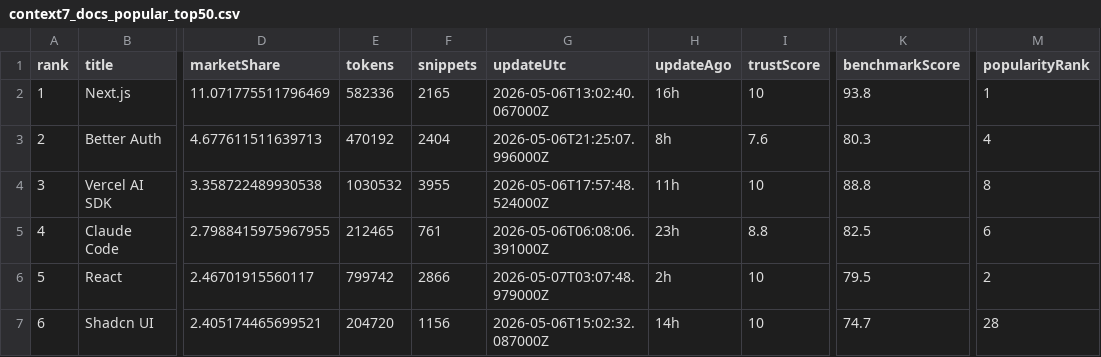
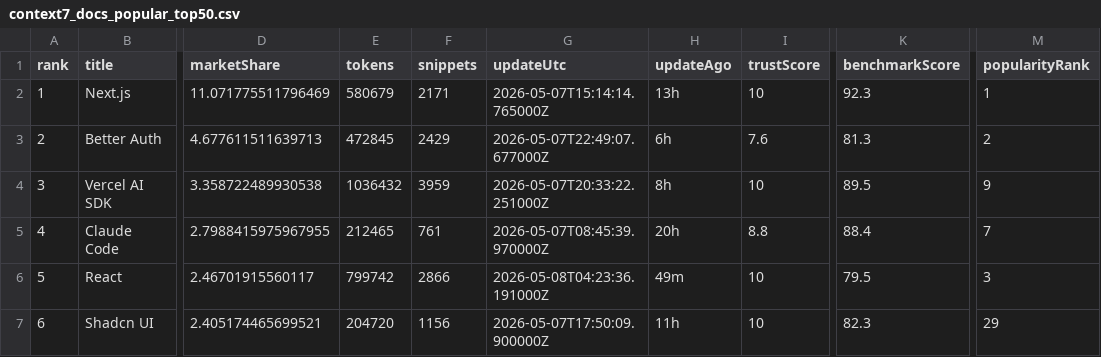
Before and after one commit to LouisLau-art/multi-agent-skills-catalog, a CSV file: docs/data/context7_docs_popular_top50.csv, drawn as a sheet; only a part is shown, gaps mark what is left out; the diff covers the shown part only; the diff names each change by its address in the sheet, - before the commit and + after, or states it on an @@ line.

```diff
--- a/docs/data/context7_docs_popular_top50.csv
+++ b/docs/data/context7_docs_popular_top50.csv
-E2 (tokens): 582336
+E2 (tokens): 580679
-F2 (snippets): 2165
+F2 (snippets): 2171
-G2 (updateUtc): 2026-05-06T13:02:40.067000Z
+G2 (updateUtc): 2026-05-07T15:14:14.765000Z
-H2 (updateAgo): 16h
+H2 (updateAgo): 13h
-K2 (benchmarkScore): 93.8
+K2 (benchmarkScore): 92.3
-E3 (tokens): 470192
+E3 (tokens): 472845
-F3 (snippets): 2404
+F3 (snippets): 2429
-G3 (updateUtc): 2026-05-06T21:25:07.996000Z
+G3 (updateUtc): 2026-05-07T22:49:07.677000Z
-H3 (updateAgo): 8h
+H3 (updateAgo): 6h
-K3 (benchmarkScore): 80.3
+K3 (benchmarkScore): 81.3
-M3 (popularityRank): 4
+M3 (popularityRank): 2
-E4 (tokens): 1030532
+E4 (tokens): 1036432
-F4 (snippets): 3955
+F4 (snippets): 3959
-G4 (updateUtc): 2026-05-06T17:57:48.524000Z
+G4 (updateUtc): 2026-05-07T20:33:22.251000Z
-H4 (updateAgo): 11h
+H4 (updateAgo): 8h
-K4 (benchmarkScore): 88.8
+K4 (benchmarkScore): 89.5
-M4 (popularityRank): 8
+M4 (popularityRank): 9
-G5 (updateUtc): 2026-05-06T06:08:06.391000Z
+G5 (updateUtc): 2026-05-07T08:45:39.970000Z
-H5 (updateAgo): 23h
+H5 (updateAgo): 20h
-K5 (benchmarkScore): 82.5
+K5 (benchmarkScore): 88.4
-M5 (popularityRank): 6
+M5 (popularityRank): 7
-G6 (updateUtc): 2026-05-07T03:07:48.979000Z
+G6 (updateUtc): 2026-05-08T04:23:36.191000Z
-H6 (updateAgo): 2h
+H6 (updateAgo): 49m
-M6 (popularityRank): 2
+M6 (popularityRank): 3
-G7 (updateUtc): 2026-05-06T15:02:32.087000Z
+G7 (updateUtc): 2026-05-07T17:50:09.900000Z
-H7 (updateAgo): 14h
+H7 (updateAgo): 11h
-K7 (benchmarkScore): 74.7
+K7 (benchmarkScore): 82.3
-M7 (popularityRank): 28
+M7 (popularityRank): 29
```
Also changed, not shown: 155 edited cells elsewhere in this file, docs/data/skills_sh_all_time_top2000.csv, 5 other files.
